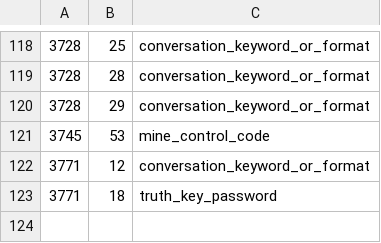
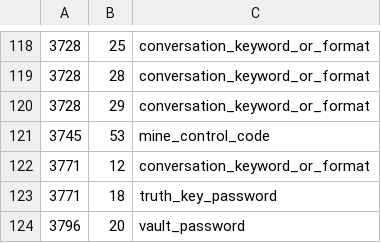
Before and after one commit to higesho/UnderworldRevisited, a TSV file: Localization/ja-preserve.tsv, drawn as a sheet; only a part is shown, gaps mark what is left out.

```diff
--- a/Localization/ja-preserve.tsv
+++ b/Localization/ja-preserve.tsv
@@ -123 +123,2 @@
 3771	18	truth_key_password
+3796	20	vault_password
```
Also changed, not shown: 4 other files.
